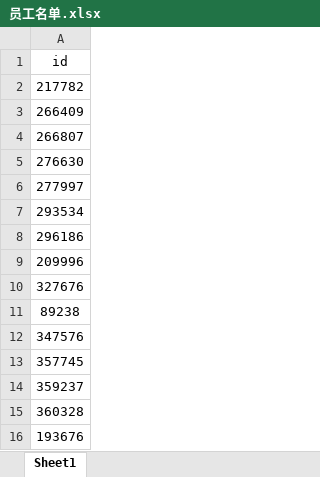
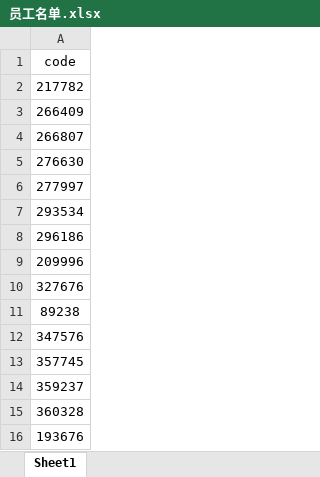
Before and after one commit to piggy1937/lottery, an Excel workbook: public/员工名单.xlsx, sheet Sheet1, drawn as a sheet; values as stored, in another font and other column widths than the file's, no borders; the diff names each change by its address in the sheet, - before the commit and + after, or states it on an @@ line.

Commit message:
修改code

```diff
--- a/public/员工名单.xlsx (sheet Sheet1)
+++ b/public/员工名单.xlsx (sheet Sheet1)
-A1: id
+A1: code
```
